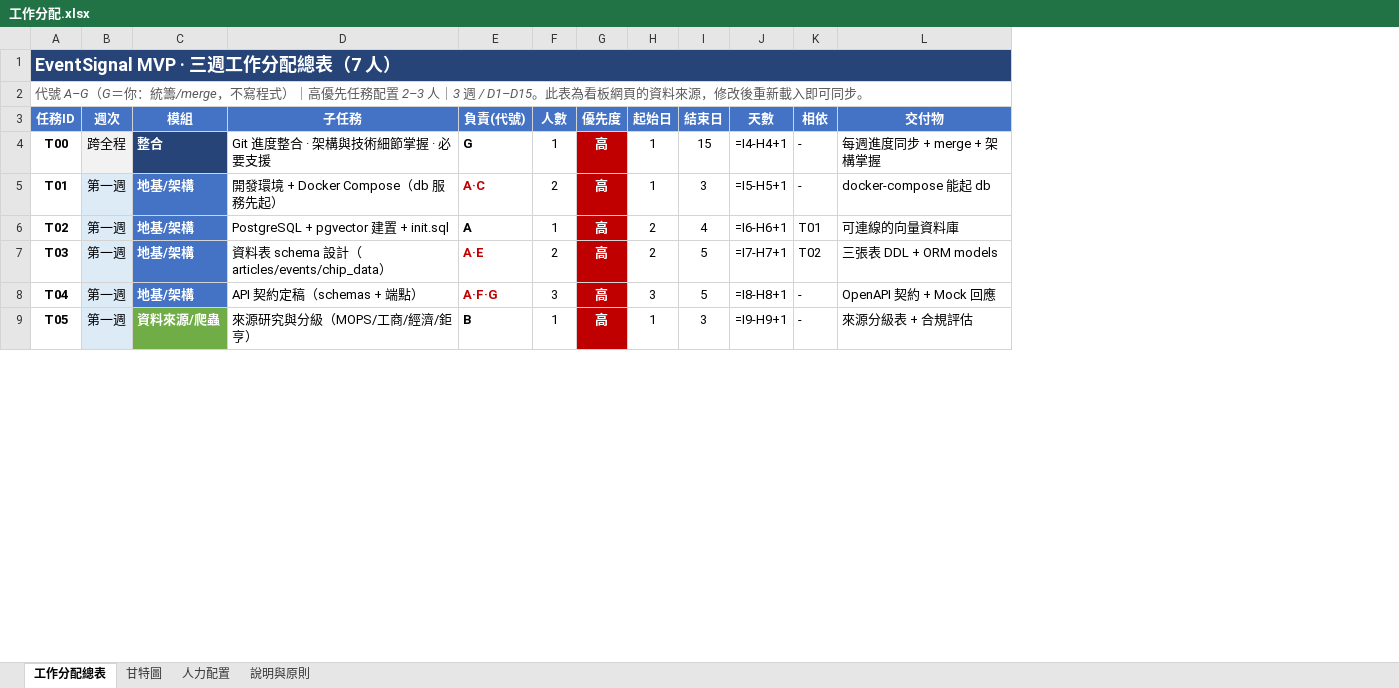
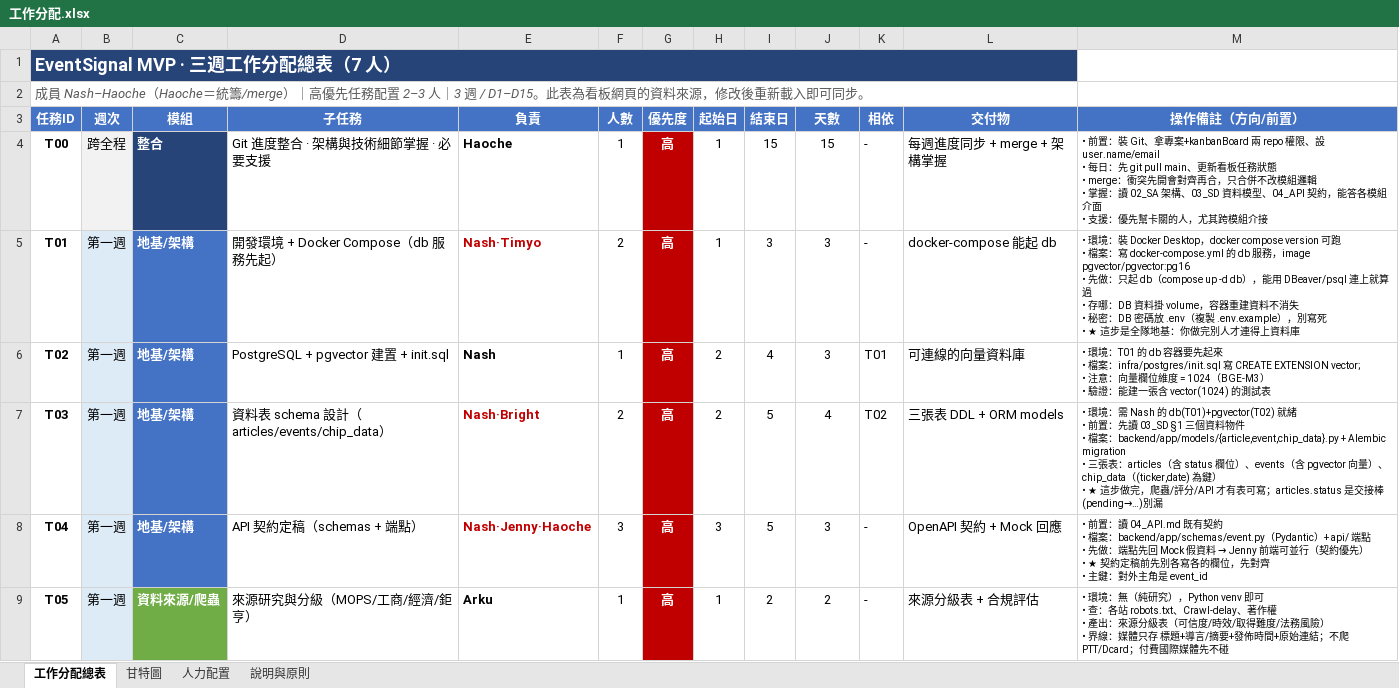
Before and after one commit to haoagentuse-glitch/kanbanBoard-everyone_ignore-, an Excel workbook: 工作分配.xlsx, sheet 工作分配總表, drawn as a sheet; only a part is shown; values as stored, in another font and other column widths than the file's, no borders; formulas without a stored value are shown as written; removed rows and columns are numbered as before the commit, all else as after; ↵ is a line break in a cell; the diff covers the shown part only; the diff names each change by its address in the sheet, - before the commit and + after, or states it on an @@ line.

```diff
--- a/工作分配.xlsx (sheet 工作分配總表)
+++ b/工作分配.xlsx (sheet 工作分配總表)
-column E (負責(代號)), rows 4-9: G | A·C | A | A·E | A·F·G | B
+column E (負責), rows 4-9: Haoche | Nash·Timyo | Nash | Nash·Bright | Nash·Jenny·Haoche | Arku
+column M (操作備註（方向/前置）), rows 4-9: • 前置：裝 Git、拿專案+kanbanBoard 兩 repo 權限、設 user.name/email ↵ • 每日：先 git pull main、更新看板任務狀態 ↵ • merge：衝突先開會對齊再合，只合併不改模組邏輯 ↵ • 掌握：讀 02_SA 架構、03_SD 資料模型、04_API 契約，能答各模組介面 ↵ • 支援：優先幫卡關的人，尤其跨模組介接 | • 環境：裝 Docker Desktop，docker compose version 可跑 ↵ • 檔案：寫 docker-compose.yml 的 db 服務，image pgvector/pgvector:pg16 ↵ • 先做：只起 db（compose up -d db），能用 DBeaver/psql 連上就算過 ↵ • 存哪：DB 資料掛 volume，容器重建資料不消失 ↵ • 秘密：DB 密碼放 .env（複製 .env.example），別寫死 ↵ • ★ 這步是全隊地基：你做完別人才連得上資料庫 | • 環境：T01 的 db 容器要先起來 ↵ • 檔案：infra/postgres/init.sql 寫 CREATE EXTENSION vector; ↵ • 注意：向量欄位維度 = 1024（BGE-M3） ↵ • 驗證：能建一張含 vector(1024) 的測試表 | • 環境：需 Nash 的 db(T01)+pgvector(T02) 就緒 ↵ • 前置：先讀 03_SD §1 三個資料物件 ↵ • 檔案：backend/app/models/{article,event,chip_data}.py + Alembic migration ↵ • 三張表：articles（含 status 欄位）、events（含 pgvector 向量）、chip_data（(ticker,date) 為鍵） ↵ • ★ 這步做完，爬蟲/評分/API 才有表可寫；articles.status 是交接棒(pending→…)別漏 | • 前置：讀 04_API.md 既有契約 ↵ • 檔案：backend/app/schemas/event.py（Pydantic）+ api/ 端點 ↵ • 先做：端點先回 Mock 假資料 → Jenny 前端可並行（契約優先） ↵ • ★ 契約定稿前先別各寫各的欄位，先對齊 ↵ • 主鍵：對外主角是 event_id | • 環境：無（純研究），Python venv 即可 ↵ • 查：各站 robots.txt、Crawl-delay、著作權 ↵ • 產出：來源分級表（可信度/時效/取得難度/法務風險） ↵ • 界線：媒體只存 標題+導言/摘要+發佈時間+原始連結；不爬 PTT/Dcard；付費國際媒體先不碰
-B1:D1 fill: none
+B1:D1 fill: #264478
-F1:L1 fill: none
+F1:L1 fill: #264478
-A2 (任務ID): 代號 A–G（G＝你：統籌/merge，不寫程式）｜高優…
+A2 (任務ID): 成員 Nash–Haoche（Haoche＝統籌/merge）｜高優…
-J4 (天數): =I4-H4+1
+J4 (天數): 15
-J5 (天數): =I5-H5+1
+J5 (天數): 3
-J6 (天數): =I6-H6+1
+J6 (天數): 3
-J7 (天數): =I7-H7+1
+J7 (天數): 4
-J8 (天數): =I8-H8+1
+J8 (天數): 3
-I9 (結束日): 3
+I9 (結束日): 2
-J9 (天數): =I9-H9+1
+J9 (天數): 2
```
Also changed, not shown: 30 edited cells elsewhere in this sheet, sheet 甘特圖, sheet 人力配置, sheet 說明與原則, 3 other files.
